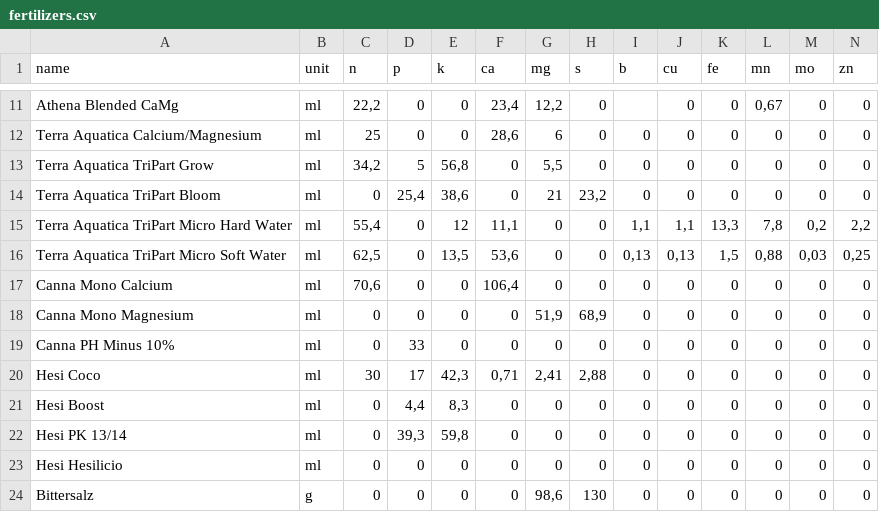
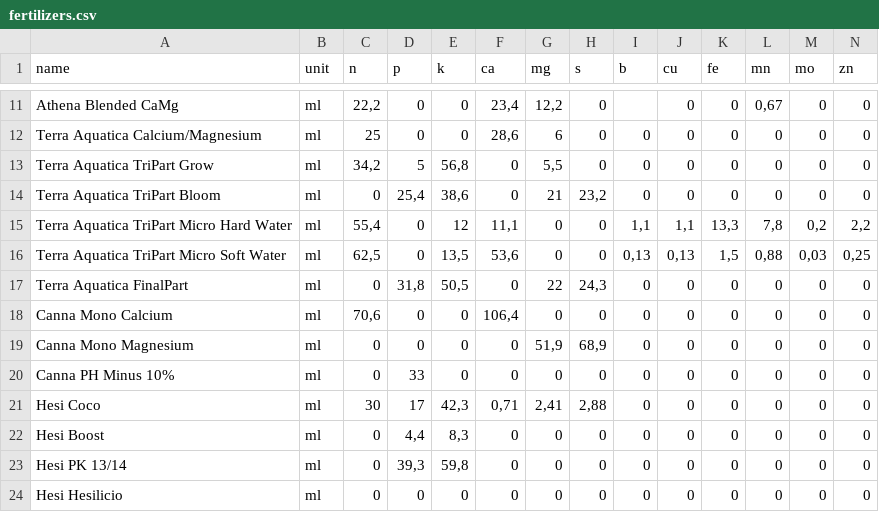
Before and after one commit to wuckfayne/bobbyrechner, a CSV file: data/fertilizers.csv, drawn as a sheet; only a part is shown, gaps mark what is left out; the shorter side is filled out with more unchanged rows; rows hold the shown columns only; the diff names each change by its address in the sheet, - before the commit and + after, or states it on an @@ line.

Commit message:
Update fertilizers.csv

```diff
--- a/data/fertilizers.csv
+++ b/data/fertilizers.csv
+row 17: Terra Aquatica FinalPart | ml | 0 | 31,8 | 50,5 | 0 | 22 | 24,3 | 0 | 0 | 0 | 0 | 0 | 0
```
